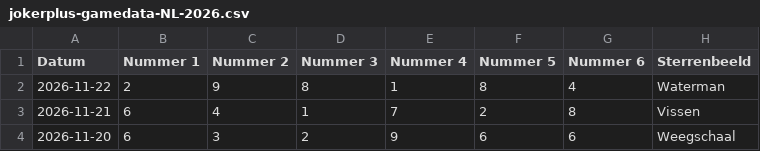
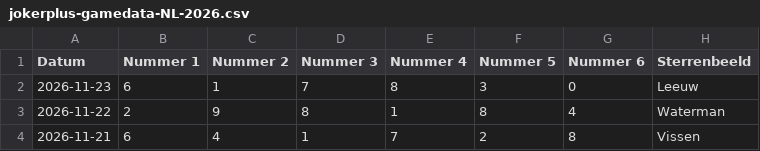
Before and after one commit to mcgunit/sequencePredictor, a CSV file: data/trainingData/jokerplus/jokerplus-gamedata-NL-2026.csv, drawn as a sheet; only a part is shown; the shorter side is filled out with more unchanged rows; the diff names each change by its address in the sheet, - before the commit and + after, or states it on an @@ line.

```diff
--- a/data/trainingData/jokerplus/jokerplus-gamedata-NL-2026.csv
+++ b/data/trainingData/jokerplus/jokerplus-gamedata-NL-2026.csv
+row 2: 2026-11-23 | 6 | 1 | 7 | 8 | 3 | 0 | Leeuw
```
Also changed, not shown: 3 other files.
